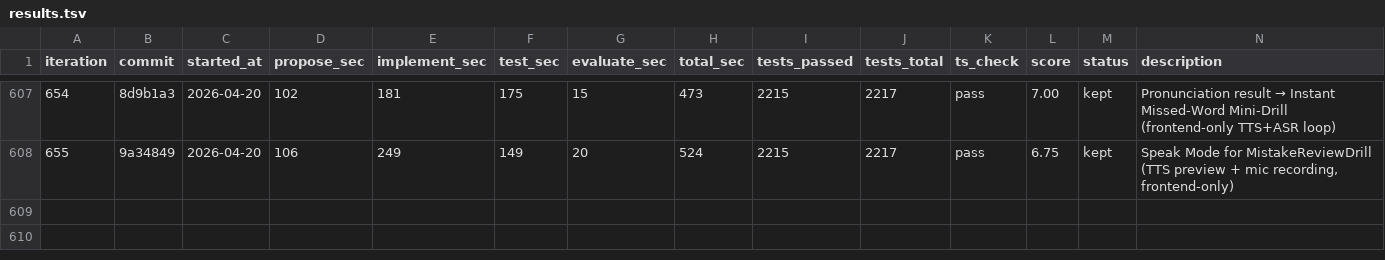
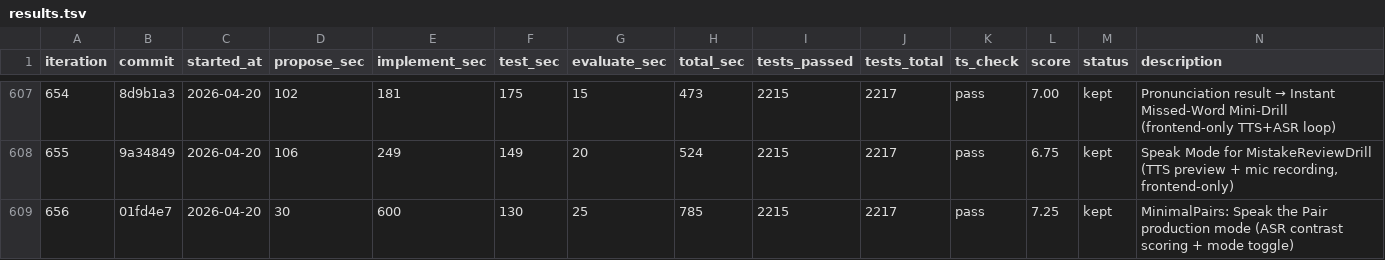
Before and after one commit to shitada/english-app, a TSV file: autoresearch/results.tsv, drawn as a sheet; only a part is shown, gaps mark what is left out; the diff names each change by its address in the sheet, - before the commit and + after, or states it on an @@ line.

```diff
--- a/autoresearch/results.tsv
+++ b/autoresearch/results.tsv
+row 609: 656 | 01fd4e7 | 2026-04-20 | 30 | 600 | 130 | 25 | 785 | 2215 | 2217 | pass | 7.25 | kept | MinimalPairs: Speak the Pair production mode (ASR contrast scoring + mode toggle)
```
Also changed, not shown: 6 other files.
